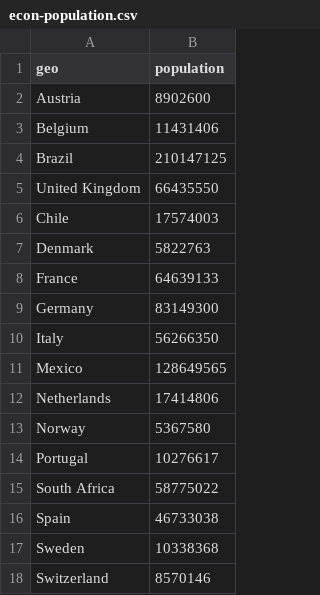
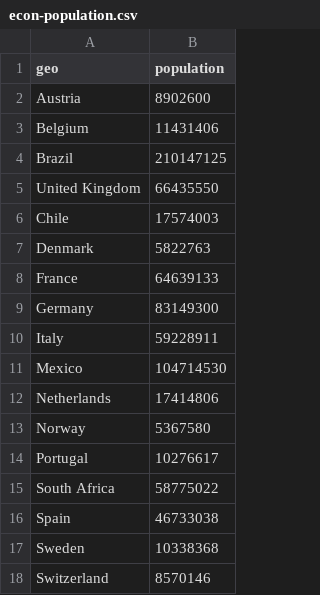
Before and after one commit to phebo/covid-19projections, a CSV file: input/econ-population.csv, drawn as a sheet; only a part is shown.

Commit message:
Update data

```diff
--- a/input/econ-population.csv
+++ b/input/econ-population.csv
@@ -9,4 +9,4 @@ France,64639133
 Germany,83149300
-Italy,56266350
-Mexico,128649565
+Italy,59228911
+Mexico,104714530
 Netherlands,17414806
```
Also changed, not shown: 3 other files.
